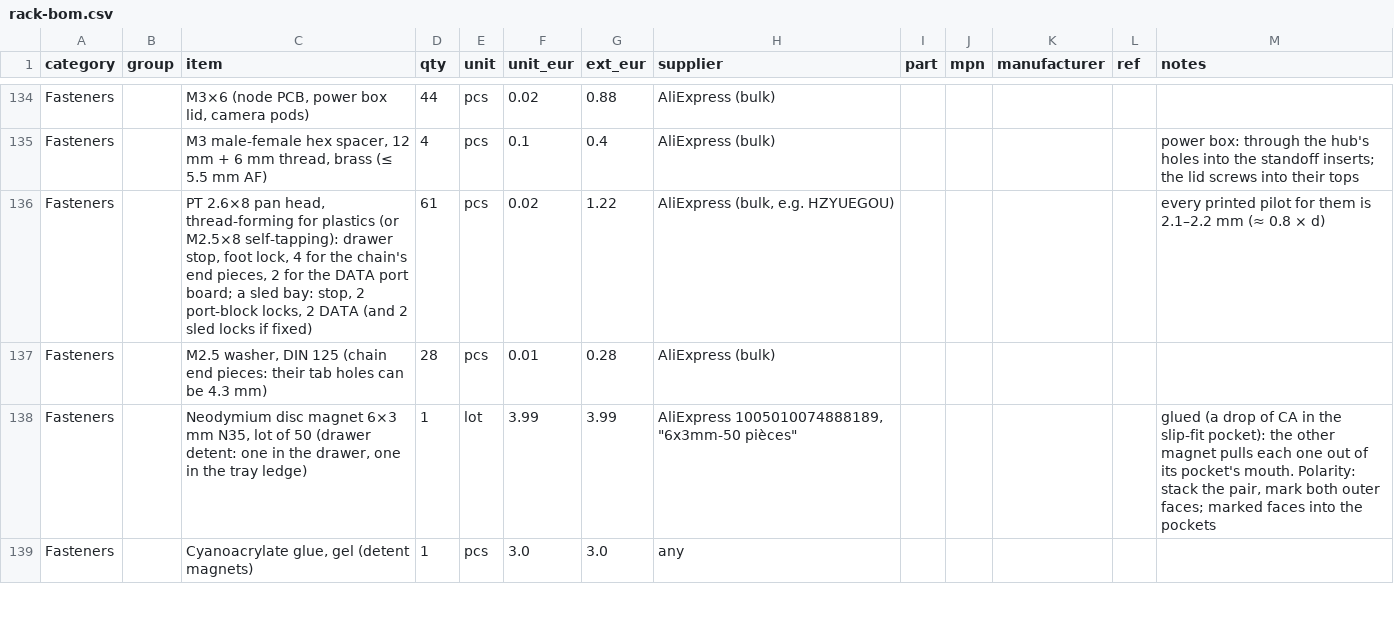
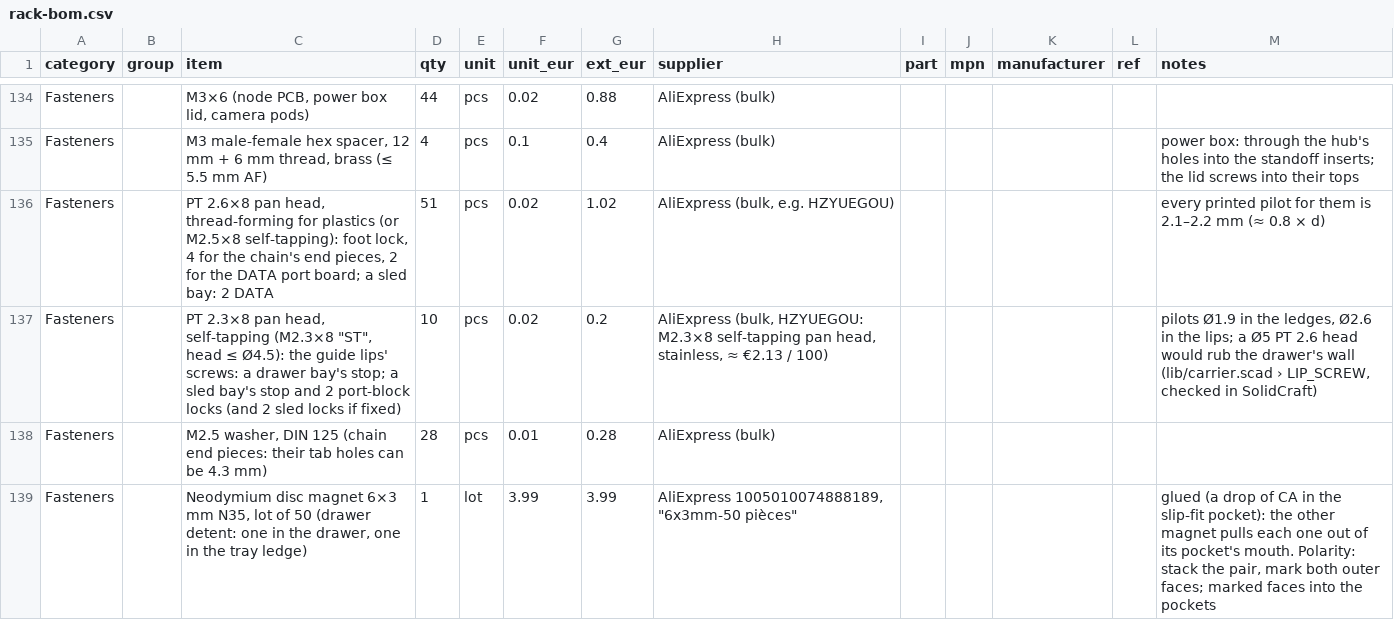
Before and after one commit to kartben/hw-testing-rack, a CSV file: bom/rack-bom.csv, drawn as a sheet; only a part is shown, gaps mark what is left out; the shorter side is filled out with more unchanged rows.

```diff
--- a/bom/rack-bom.csv
+++ b/bom/rack-bom.csv
@@ -135,3 +135,4 @@ Fasteners,,"M3×6 (node PCB, power box lid, camera pods)",44,pcs,0.02,0.88,AliEx
 Fasteners,,"M3 male-female hex spacer, 12 mm + 6 mm thread, brass (≤ 5.5 mm AF)",4,pcs,0.1,0.4,AliExpress (bulk),,,,,power box: through the hub's holes into the standoff inserts; the lid screws into their tops
-Fasteners,,"PT 2.6×8 pan head, thread-forming for plastics (or M2.5×8 self-tapping): drawer stop, foot lock, 4 for the chain's end pieces, 2 for the DATA port board; a sled bay: stop, 2 port-block locks, 2 DATA (and 2 sled locks if fixed)",61,pcs,0.02,1.22,"AliExpress (bulk, e.g. HZYUEGOU)",,,,,every printed pilot for them is 2.1–2.2 mm (≈ 0.8 × d)
+Fasteners,,"PT 2.6×8 pan head, thread-forming for plastics (or M2.5×8 self-tapping): foot lock, 4 for the chain's end pieces, 2 for the DATA port board; a sled bay: 2 DATA",51,pcs,0.02,1.02,"AliExpress (bulk, e.g. HZYUEGOU)",,,,,every printed pilot for them is 2.1–2.2 mm (≈ 0.8 × d)
+Fasteners,,"PT 2.3×8 pan head, self-tapping (M2.3×8 ""ST"", head ≤ Ø4.5): the guide lips' screws: a drawer bay's stop; a sled bay's stop and 2 port-block locks (and 2 sled locks if fixed)",10,pcs,0.02,0.2,"AliExpress (bulk, HZYUEGOU: M2.3×8 self-tapping pan head, stainless, ≈ €2.13 / 100)",,,,,"pilots Ø1.9 in the ledges, Ø2.6 in the lips; a Ø5 PT 2.6 head would rub the drawer's wall (lib/carrier.scad › LIP_SCREW, checked in SolidCraft)"
 Fasteners,,"M2.5 washer, DIN 125 (chain end pieces: their tab holes can be 4.3 mm)",28,pcs,0.01,0.28,AliExpress (bulk),,,,,
```
Also changed, not shown: 9 other files.
